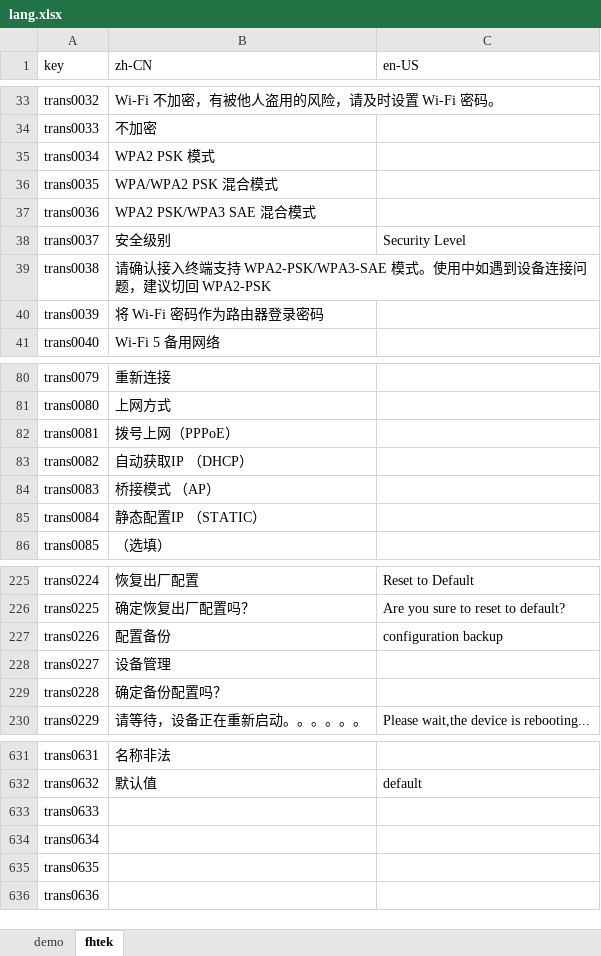
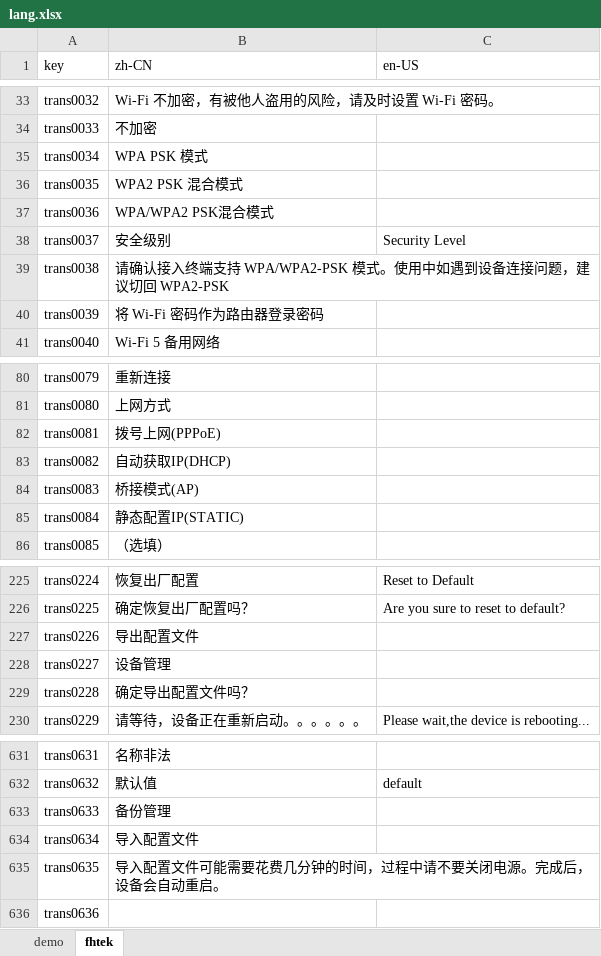
Before and after one commit to ytppp/fhtek-docs, an Excel workbook: lang.xlsx, sheet fhtek, drawn as a sheet; only a part is shown, gaps mark what is left out; values as stored, in another font and other column widths than the file's, no borders; the diff covers the shown part only; the diff names each change by its address in the sheet, - before the commit and + after, or states it on an @@ line.

```diff
--- a/lang.xlsx (sheet fhtek)
+++ b/lang.xlsx (sheet fhtek)
-B35 (zh-CN): WPA2 PSK 模式
+B35 (zh-CN): WPA PSK 模式
-B36 (zh-CN): WPA/WPA2 PSK 混合模式
+B36 (zh-CN): WPA2 PSK 混合模式
-B37 (zh-CN): WPA2 PSK/WPA3 SAE 混合模式
+B37 (zh-CN): WPA/WPA2 PSK混合模式
-B39 (zh-CN): …端支持 WPA2-PSK/WPA3-SAE 模式。使…
+B39 (zh-CN): …端支持 WPA/WPA2-PSK 模式。使…
-B82 (zh-CN): 拨号上网（PPPoE）
+B82 (zh-CN): 拨号上网(PPPoE)
-B83 (zh-CN): 自动获取IP （DHCP）
+B83 (zh-CN): 自动获取IP(DHCP)
-B84 (zh-CN): 桥接模式 （AP）
+B84 (zh-CN): 桥接模式(AP)
-B85 (zh-CN): 静态配置IP （STATIC）
+B85 (zh-CN): 静态配置IP(STATIC)
-B227 (zh-CN): 配置备份
+B227 (zh-CN): 导出配置文件
-C227 (en-US): configuration backup
+C227 (en-US): (empty)
-B229 (zh-CN): 确定备份配置吗？
+B229 (zh-CN): 确定导出配置文件吗？
-B633 (zh-CN): (empty)
+B633 (zh-CN): 备份管理
-B634 (zh-CN): (empty)
+B634 (zh-CN): 导入配置文件
-B635 (zh-CN): (empty)
+B635 (zh-CN): 导入配置文件可能需要花费几分钟的时间，过程中请不要关闭电源。完成后，设备会自动重启。
```
Also changed, not shown: 2 edited cells elsewhere in this sheet, 2 other files.
